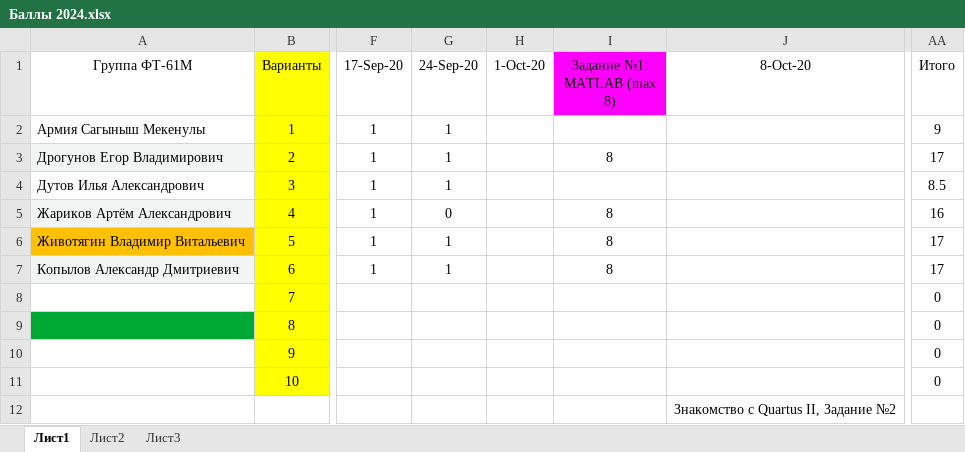
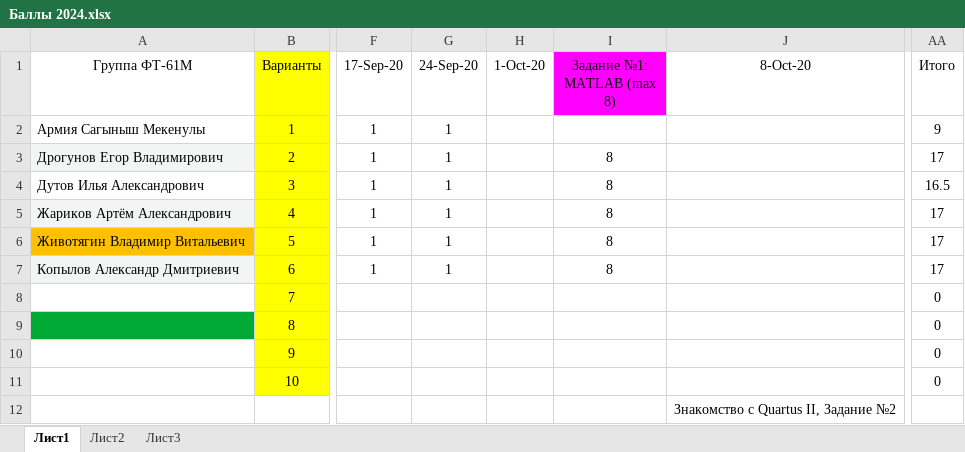
Before and after one commit to EpsLeonid/Student-2024, an Excel workbook: Баллы 2024.xlsx, sheet Лист1, drawn as a sheet; only a part is shown, gaps mark what is left out; values as stored, in another font and other column widths than the file's, no borders; conditional formats not drawn; the diff names each change by its address in the sheet, - before the commit and + after, or states it on an @@ line.

Commit message:
Update points.

```diff
--- a/Баллы 2024.xlsx (sheet Лист1)
+++ b/Баллы 2024.xlsx (sheet Лист1)
-I4 (Задание №1: MATLAB (max 8)): (empty)
+I4 (Задание №1: MATLAB (max 8)): 8
-AA4 (Итого): 8.5
+AA4 (Итого): 16.5
-G5 (24-Sep-20): 0
+G5 (24-Sep-20): 1
-AA5 (Итого): 16
+AA5 (Итого): 17
```
